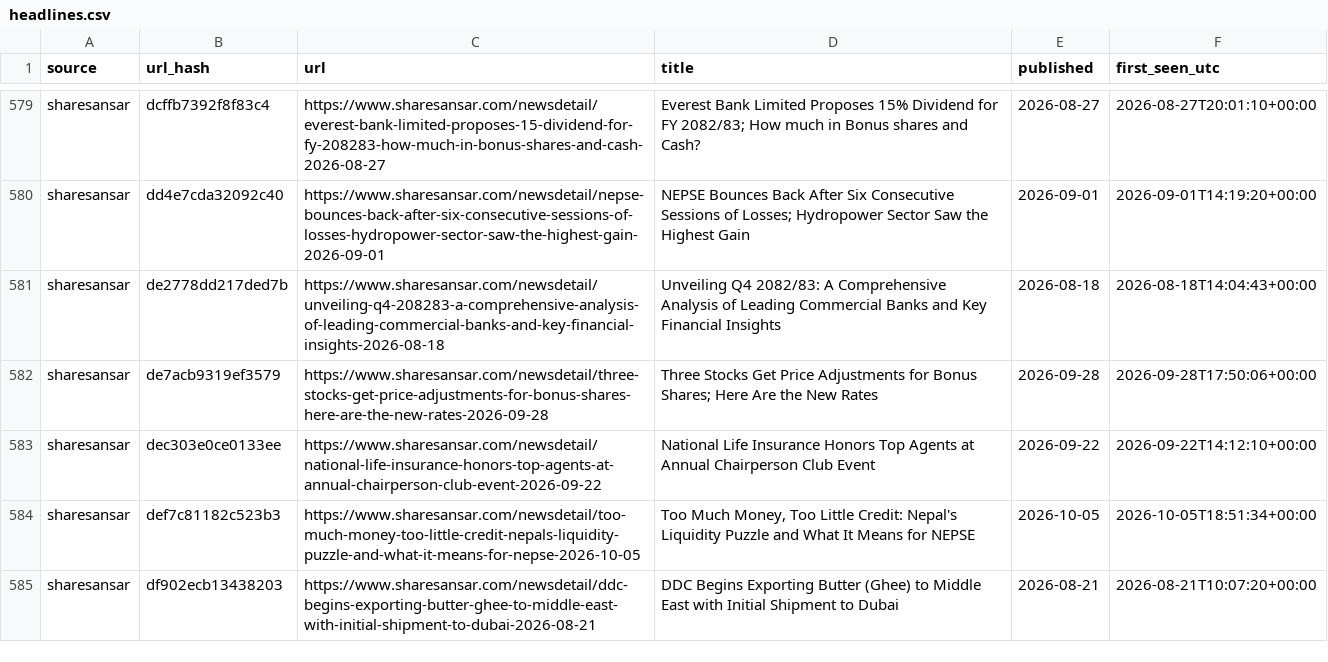
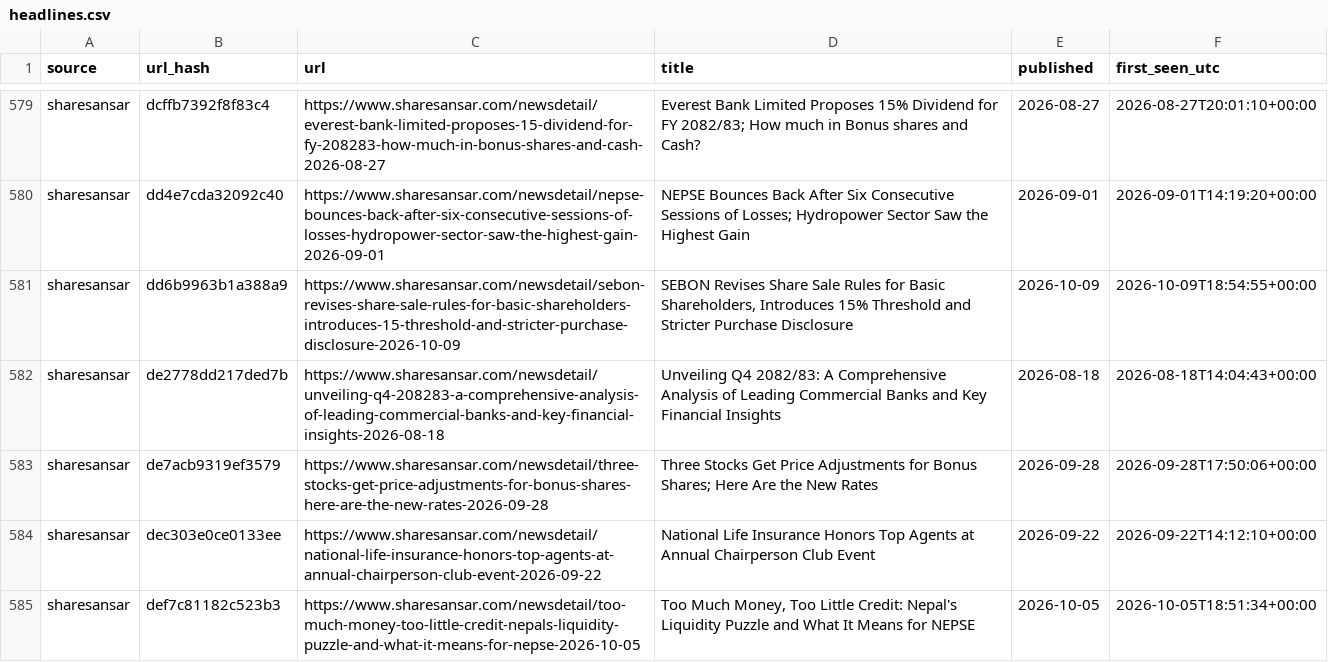
Before and after one commit to Aabaran7/nepse-forecast, a CSV file: data-mirror/news/headlines.csv, drawn as a sheet; only a part is shown, gaps mark what is left out; the shorter side is filled out with more unchanged rows.

Commit message:
data: 2026-10-09 archive + predictions

```diff
--- a/data-mirror/news/headlines.csv
+++ b/data-mirror/news/headlines.csv
@@ -580,2 +580,3 @@ sharesansar,dcffb7392f8f83c4,https://www.sharesansar.com/newsdetail/everest-bank
 sharesansar,dd4e7cda32092c40,https://www.sharesansar.com/newsdetail/nepse-bounces-back-after-six-consecutive-sessions-of-losses-hydropower-sector-saw-the-highest-gain-2026-09-01,NEPSE Bounces Back After Six Consecutive Sessions of Losses; Hydropower Sector Saw the Highest Gain,2026-09-01,2026-09-01T14:19:20+00:00
+sharesansar,dd6b9963b1a388a9,https://www.sharesansar.com/newsdetail/sebon-revises-share-sale-rules-for-basic-shareholders-introduces-15-threshold-and-stricter-purchase-disclosure-2026-10-09,"SEBON Revises Share Sale Rules for Basic Shareholders, Introduces 15% Threshold and Stricter Purchase Disclosure",2026-10-09,2026-10-09T18:54:55+00:00
 sharesansar,de2778dd217ded7b,https://www.sharesansar.com/newsdetail/unveiling-q4-208283-a-comprehensive-analysis-of-leading-commercial-banks-and-key-financial-insights-2026-08-18,Unveiling Q4 2082/83: A Comprehensive Analysis of Leading Commercial Banks and Key Financial Insights,2026-08-18,2026-08-18T14:04:43+00:00
```
Also changed, not shown: data-mirror/archive/_manifest.csv, data-mirror/news/_manifest.csv, 3 other files.
